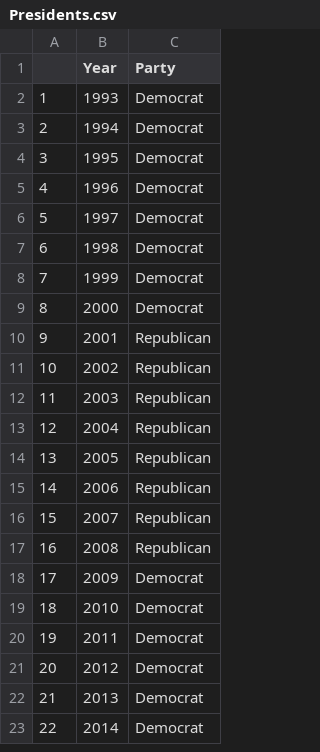
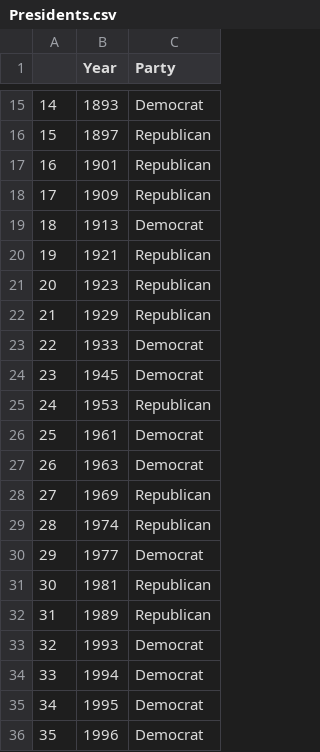
Before and after one commit to SeoHyeong/Diversity, a CSV file: Presidents.csv, drawn as a sheet; only a part is shown, gaps mark what is left out; the shorter side is filled out with more unchanged rows; addresses are those after the commit; the diff covers the shown part only; the diff names each change by its address in the sheet, - before the commit and + after, or states it on an @@ line.

```diff
--- a/Presidents.csv
+++ b/Presidents.csv
+row 15: 14 | 1893 | Democrat
+row 16: 15 | 1897 | Republican
+row 17: 16 | 1901 | Republican
+row 18: 17 | 1909 | Republican
+row 19: 18 | 1913 | Democrat
+row 20: 19 | 1921 | Republican
+row 21: 20 | 1923 | Republican
+row 22: 21 | 1929 | Republican
+row 23: 22 | 1933 | Democrat
+row 24: 23 | 1945 | Democrat
+row 25: 24 | 1953 | Republican
+row 26: 25 | 1961 | Democrat
+row 27: 26 | 1963 | Democrat
+row 28: 27 | 1969 | Republican
+row 29: 28 | 1974 | Republican
+row 30: 29 | 1977 | Democrat
+row 31: 30 | 1981 | Republican
+row 32: 31 | 1989 | Republican
@@ column A renumbered from row 33 down @@
```
Also changed, not shown: 13 added rows elsewhere in this file, 1 other file.
